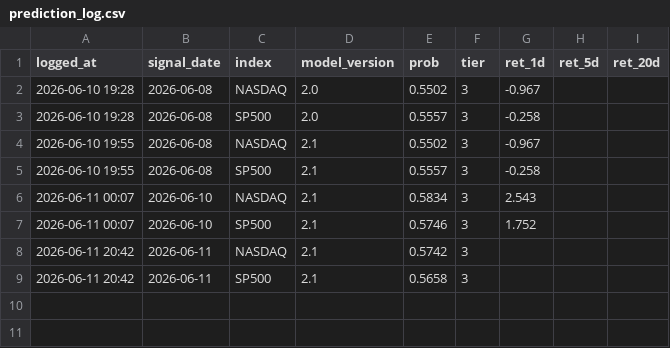
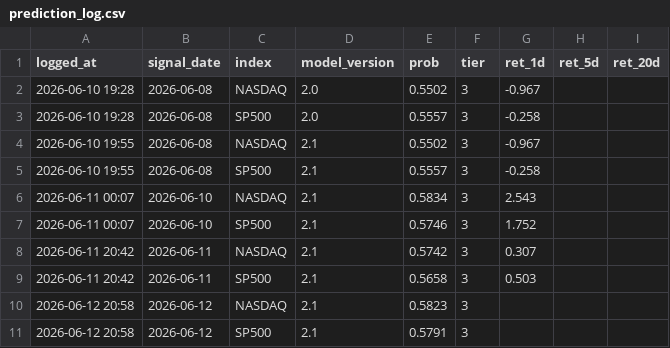
Before and after one commit to Vambrocop/valpha-lab, a CSV file: market-analysis/data/processed/prediction_log.csv, drawn as a sheet.

```diff
--- a/market-analysis/data/processed/prediction_log.csv
+++ b/market-analysis/data/processed/prediction_log.csv
@@ -7,3 +7,5 @@ logged_at,signal_date,index,model_version,prob,tier,ret_1d,ret_5d,ret_20d
 2026-06-11 00:07,2026-06-10,SP500,2.1,0.5746,3,1.752,,
-2026-06-11 20:42,2026-06-11,NASDAQ,2.1,0.5742,3,,,
-2026-06-11 20:42,2026-06-11,SP500,2.1,0.5658,3,,,
+2026-06-11 20:42,2026-06-11,NASDAQ,2.1,0.5742,3,0.307,,
+2026-06-11 20:42,2026-06-11,SP500,2.1,0.5658,3,0.503,,
+2026-06-12 20:58,2026-06-12,NASDAQ,2.1,0.5823,3,,,
+2026-06-12 20:58,2026-06-12,SP500,2.1,0.5791,3,,,
```
Also changed, not shown: market-analysis/data/processed/paper_ledger.csv, 16 other files.
